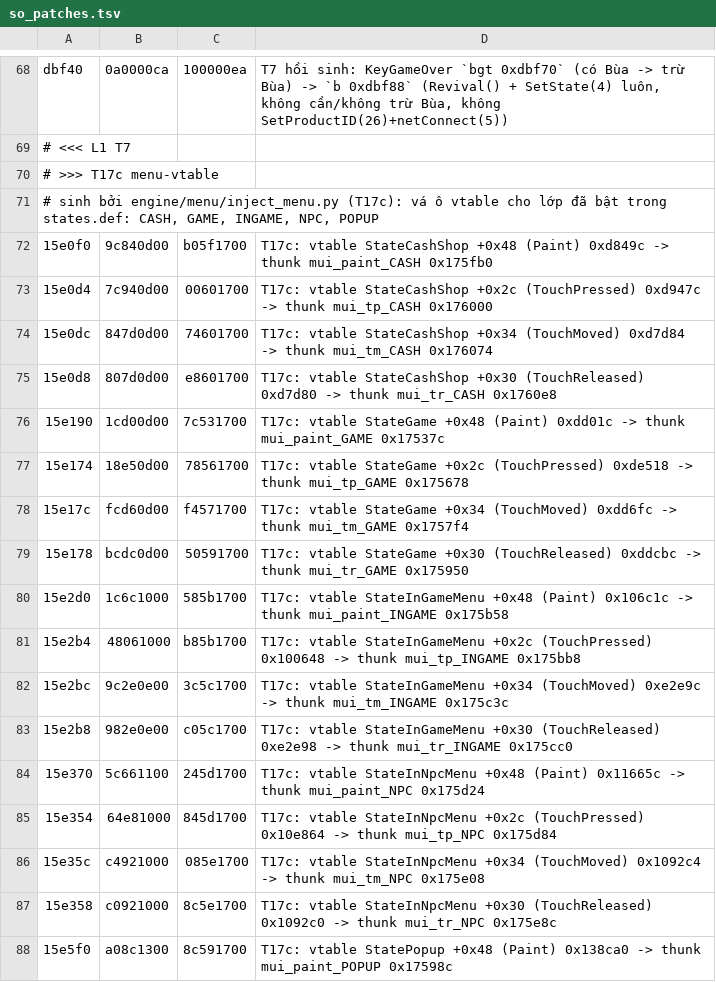
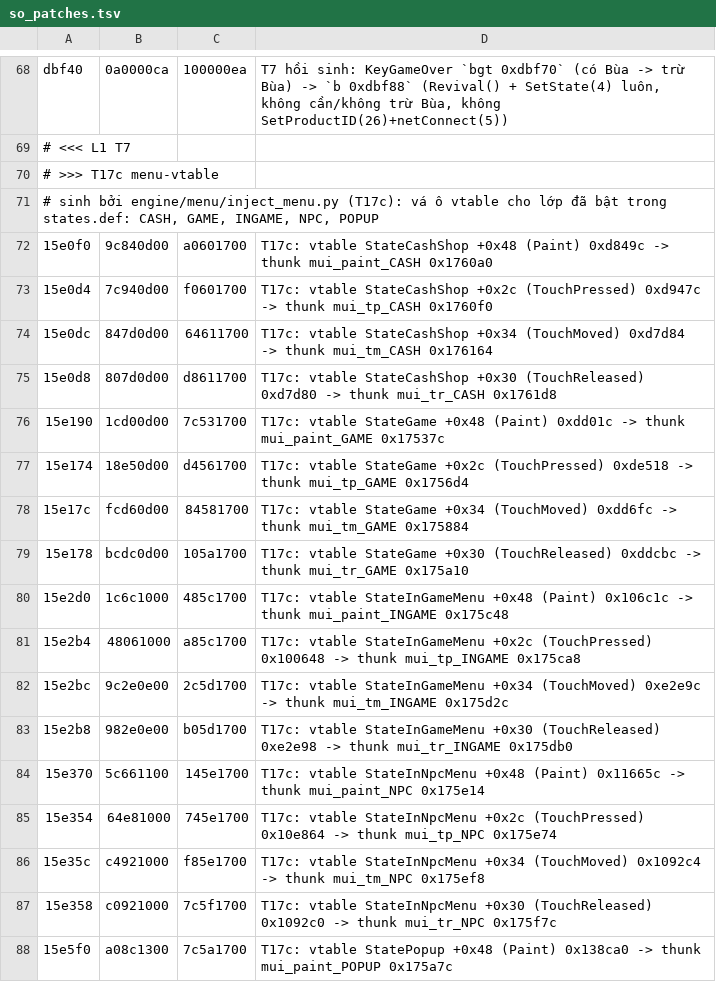
Before and after one commit to thenam020204-star/Vi-t-ho-game, a TSV file: hl5_android/patch/so_patches.tsv, drawn as a sheet; only a part is shown, gaps mark what is left out; the diff covers the shown part only.

```diff
--- a/hl5_android/patch/so_patches.tsv
+++ b/hl5_android/patch/so_patches.tsv
@@ -71,18 +71,18 @@ dbf40	0a0000ca	100000ea	T7 hồi sinh: KeyGameOver `bgt 0xdbf70` (có Bùa -> tr
 # sinh bởi engine/menu/inject_menu.py (T17c): vá ô vtable cho lớp đã bật trong states.def: CASH, GAME, INGAME, NPC, POPUP
-15e0f0	9c840d00	b05f1700	T17c: vtable StateCashShop +0x48 (Paint) 0xd849c -> thunk mui_paint_CASH 0x175fb0
-15e0d4	7c940d00	00601700	T17c: vtable StateCashShop +0x2c (TouchPressed) 0xd947c -> thunk mui_tp_CASH 0x176000
-15e0dc	847d0d00	74601700	T17c: vtable StateCashShop +0x34 (TouchMoved) 0xd7d84 -> thunk mui_tm_CASH 0x176074
-15e0d8	807d0d00	e8601700	T17c: vtable StateCashShop +0x30 (TouchReleased) 0xd7d80 -> thunk mui_tr_CASH 0x1760e8
+15e0f0	9c840d00	a0601700	T17c: vtable StateCashShop +0x48 (Paint) 0xd849c -> thunk mui_paint_CASH 0x1760a0
+15e0d4	7c940d00	f0601700	T17c: vtable StateCashShop +0x2c (TouchPressed) 0xd947c -> thunk mui_tp_CASH 0x1760f0
+15e0dc	847d0d00	64611700	T17c: vtable StateCashShop +0x34 (TouchMoved) 0xd7d84 -> thunk mui_tm_CASH 0x176164
+15e0d8	807d0d00	d8611700	T17c: vtable StateCashShop +0x30 (TouchReleased) 0xd7d80 -> thunk mui_tr_CASH 0x1761d8
 15e190	1cd00d00	7c531700	T17c: vtable StateGame +0x48 (Paint) 0xdd01c -> thunk mui_paint_GAME 0x17537c
-15e174	18e50d00	78561700	T17c: vtable StateGame +0x2c (TouchPressed) 0xde518 -> thunk mui_tp_GAME 0x175678
-15e17c	fcd60d00	f4571700	T17c: vtable StateGame +0x34 (TouchMoved) 0xdd6fc -> thunk mui_tm_GAME 0x1757f4
-15e178	bcdc0d00	50591700	T17c: vtable StateGame +0x30 (TouchReleased) 0xddcbc -> thunk mui_tr_GAME 0x175950
-15e2d0	1c6c1000	585b1700	T17c: vtable StateInGameMenu +0x48 (Paint) 0x106c1c -> thunk mui_paint_INGAME 0x175b58
-15e2b4	48061000	b85b1700	T17c: vtable StateInGameMenu +0x2c (TouchPressed) 0x100648 -> thunk mui_tp_INGAME 0x175bb8
-15e2bc	9c2e0e00	3c5c1700	T17c: vtable StateInGameMenu +0x34 (TouchMoved) 0xe2e9c -> thunk mui_tm_INGAME 0x175c3c
-15e2b8	982e0e00	c05c1700	T17c: vtable StateInGameMenu +0x30 (TouchReleased) 0xe2e98 -> thunk mui_tr_INGAME 0x175cc0
-15e370	5c661100	245d1700	T17c: vtable StateInNpcMenu +0x48 (Paint) 0x11665c -> thunk mui_paint_NPC 0x175d24
-15e354	64e81000	845d1700	T17c: vtable StateInNpcMenu +0x2c (TouchPressed) 0x10e864 -> thunk mui_tp_NPC 0x175d84
-15e35c	c4921000	085e1700	T17c: vtable StateInNpcMenu +0x34 (TouchMoved) 0x1092c4 -> thunk mui_tm_NPC 0x175e08
-15e358	c0921000	8c5e1700	T17c: vtable StateInNpcMenu +0x30 (TouchReleased) 0x1092c0 -> thunk mui_tr_NPC 0x175e8c
-15e5f0	a08c1300	8c591700	T17c: vtable StatePopup +0x48 (Paint) 0x138ca0 -> thunk mui_paint_POPUP 0x17598c
+15e174	18e50d00	d4561700	T17c: vtable StateGame +0x2c (TouchPressed) 0xde518 -> thunk mui_tp_GAME 0x1756d4
+15e17c	fcd60d00	84581700	T17c: vtable StateGame +0x34 (TouchMoved) 0xdd6fc -> thunk mui_tm_GAME 0x175884
+15e178	bcdc0d00	105a1700	T17c: vtable StateGame +0x30 (TouchReleased) 0xddcbc -> thunk mui_tr_GAME 0x175a10
+15e2d0	1c6c1000	485c1700	T17c: vtable StateInGameMenu +0x48 (Paint) 0x106c1c -> thunk mui_paint_INGAME 0x175c48
+15e2b4	48061000	a85c1700	T17c: vtable StateInGameMenu +0x2c (TouchPressed) 0x100648 -> thunk mui_tp_INGAME 0x175ca8
+15e2bc	9c2e0e00	2c5d1700	T17c: vtable StateInGameMenu +0x34 (TouchMoved) 0xe2e9c -> thunk mui_tm_INGAME 0x175d2c
+15e2b8	982e0e00	b05d1700	T17c: vtable StateInGameMenu +0x30 (TouchReleased) 0xe2e98 -> thunk mui_tr_INGAME 0x175db0
+15e370	5c661100	145e1700	T17c: vtable StateInNpcMenu +0x48 (Paint) 0x11665c -> thunk mui_paint_NPC 0x175e14
+15e354	64e81000	745e1700	T17c: vtable StateInNpcMenu +0x2c (TouchPressed) 0x10e864 -> thunk mui_tp_NPC 0x175e74
+15e35c	c4921000	f85e1700	T17c: vtable StateInNpcMenu +0x34 (TouchMoved) 0x1092c4 -> thunk mui_tm_NPC 0x175ef8
+15e358	c0921000	7c5f1700	T17c: vtable StateInNpcMenu +0x30 (TouchReleased) 0x1092c0 -> thunk mui_tr_NPC 0x175f7c
+15e5f0	a08c1300	7c5a1700	T17c: vtable StatePopup +0x48 (Paint) 0x138ca0 -> thunk mui_paint_POPUP 0x175a7c
```
Also changed, not shown: 9 added rows and 16 edited cells elsewhere in this file, hl5_android/patch/caves.tsv, 14 other files.
